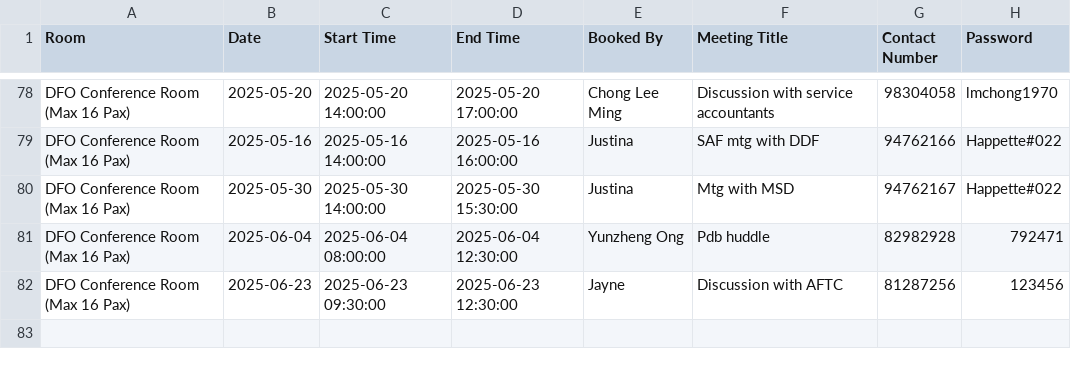
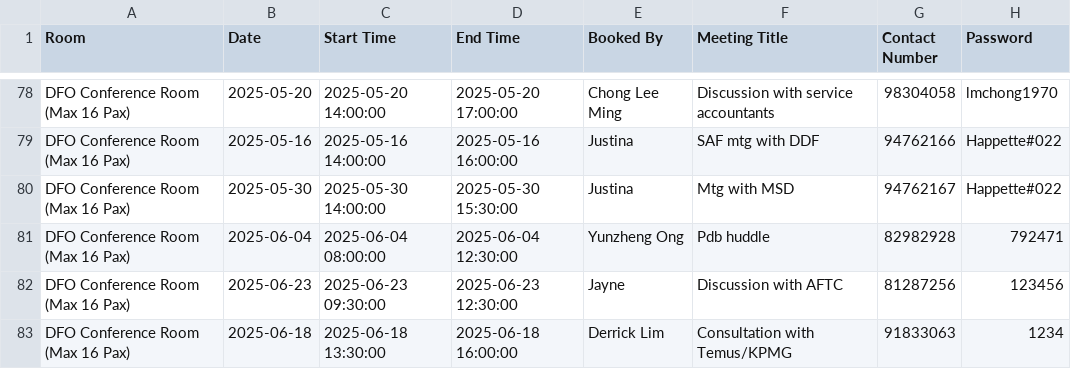
Before and after one commit to LimWeiZhong/Booking-Application, a CSV file: bookings.csv, drawn as a sheet; only a part is shown, gaps mark what is left out; the diff names each change by its address in the sheet, - before the commit and + after, or states it on an @@ line.

```diff
--- a/bookings.csv
+++ b/bookings.csv
+row 83: DFO Conference Room (Max 16 Pax) | 2025-06-18 | 2025-06-18 13:30:00 | 2025-06-18 16:00:00 | Derrick Lim | Consultation with Temus/KPMG | 91833063 | 1234
```
Also changed, not shown: transaction_log.csv.
